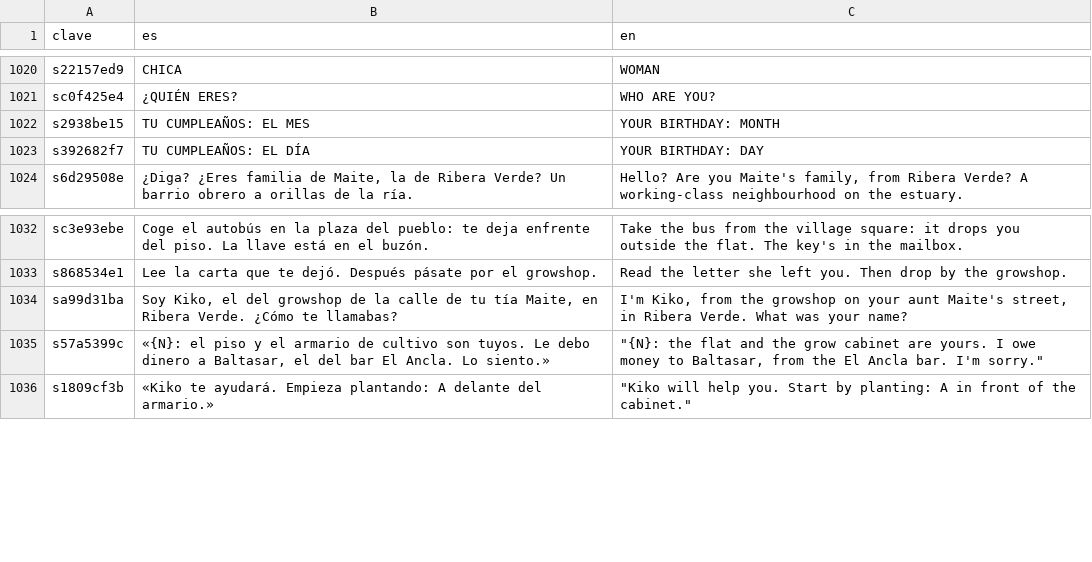
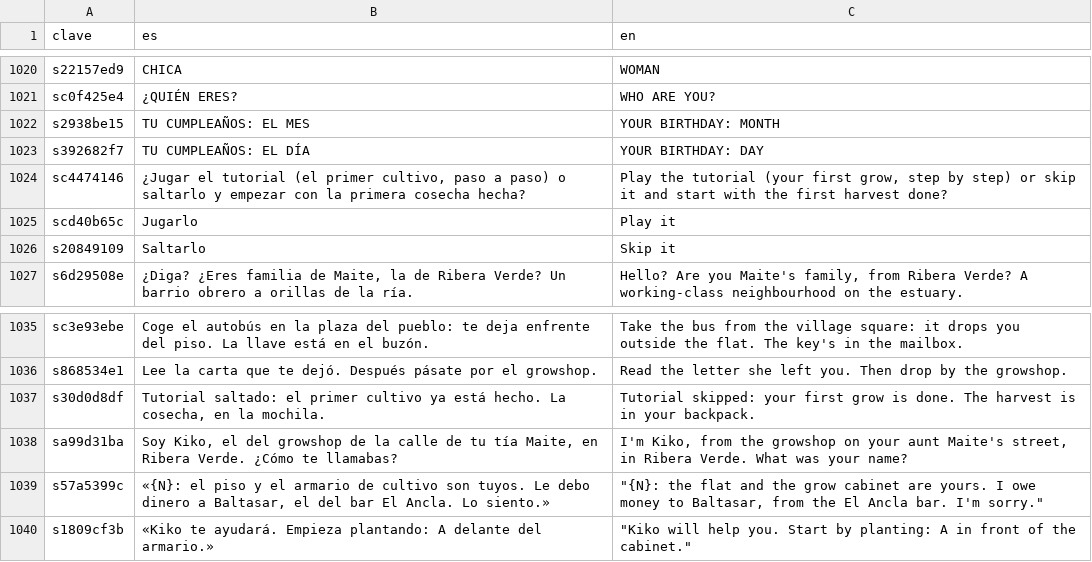
Before and after one commit to u0921985828-arch/Strainmon, a CSV file: ribera-verde/godot/i18n/strings.csv, drawn as a sheet; only a part is shown, gaps mark what is left out; the diff names each change by its address in the sheet, - before the commit and + after, or states it on an @@ line.

```diff
--- a/ribera-verde/godot/i18n/strings.csv
+++ b/ribera-verde/godot/i18n/strings.csv
+row 1024: sc4474146 | ¿Jugar el tutorial (el primer cultivo, paso a paso) o saltarlo y empezar con la primera cosecha hecha? | Play the tutorial (your first grow, step by step) or skip it and start with the first harvest done?
+row 1025: scd40b65c | Jugarlo | Play it
+row 1026: s20849109 | Saltarlo | Skip it
+row 1037: s30d0d8df | Tutorial saltado: el primer cultivo ya está hecho. La cosecha, en la mochila. | Tutorial skipped: your first grow is done. The harvest is in your backpack.
```
Also changed, not shown: ribera-verde/godot/i18n/partes/extra.csv, 17 other files.
